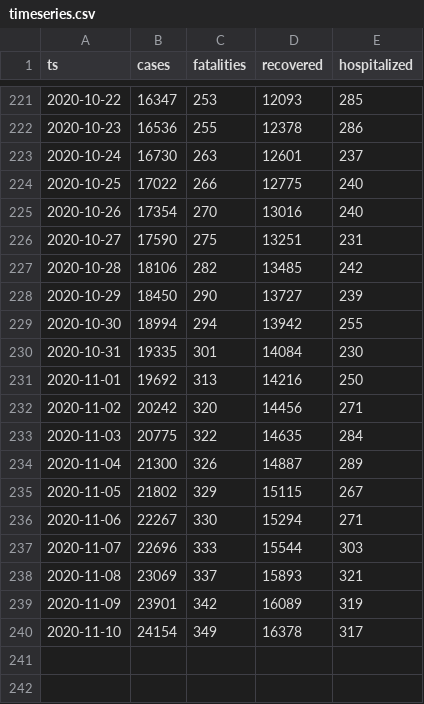
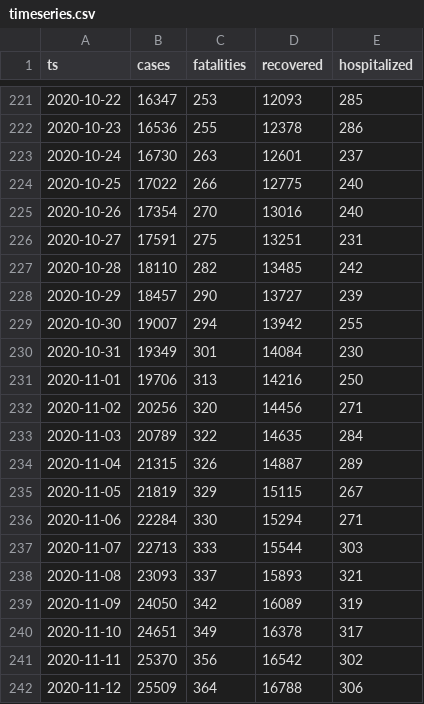
Before and after one commit to aleksandar-jovicic/COVID19-Montenegro, a CSV file: timeseries.csv, drawn as a sheet; only a part is shown, gaps mark what is left out.

Commit message:
Latest situation [2020-11-12]

```diff
--- a/timeseries.csv
+++ b/timeseries.csv
@@ -225,16 +225,18 @@ ts,cases,fatalities,recovered,hospitalized
 2020-10-26,17354,270,13016,240
-2020-10-27,17590,275,13251,231
-2020-10-28,18106,282,13485,242
-2020-10-29,18450,290,13727,239
-2020-10-30,18994,294,13942,255
-2020-10-31,19335,301,14084,230
-2020-11-01,19692,313,14216,250
-2020-11-02,20242,320,14456,271
-2020-11-03,20775,322,14635,284
-2020-11-04,21300,326,14887,289
-2020-11-05,21802,329,15115,267
-2020-11-06,22267,330,15294,271
-2020-11-07,22696,333,15544,303
-2020-11-08,23069,337,15893,321
-2020-11-09,23901,342,16089,319
-2020-11-10,24154,349,16378,317
+2020-10-27,17591,275,13251,231
+2020-10-28,18110,282,13485,242
+2020-10-29,18457,290,13727,239
+2020-10-30,19007,294,13942,255
+2020-10-31,19349,301,14084,230
+2020-11-01,19706,313,14216,250
+2020-11-02,20256,320,14456,271
+2020-11-03,20789,322,14635,284
+2020-11-04,21315,326,14887,289
+2020-11-05,21819,329,15115,267
+2020-11-06,22284,330,15294,271
+2020-11-07,22713,333,15544,303
+2020-11-08,23093,337,15893,321
+2020-11-09,24050,342,16089,319
+2020-11-10,24651,349,16378,317
+2020-11-11,25370,356,16542,302
+2020-11-12,25509,364,16788,306
```
